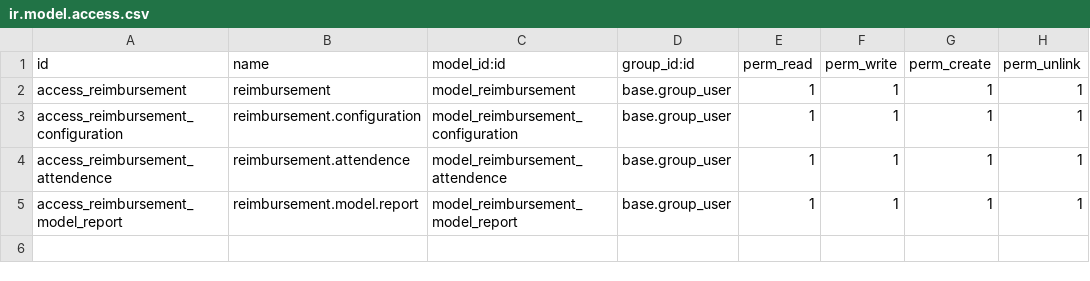
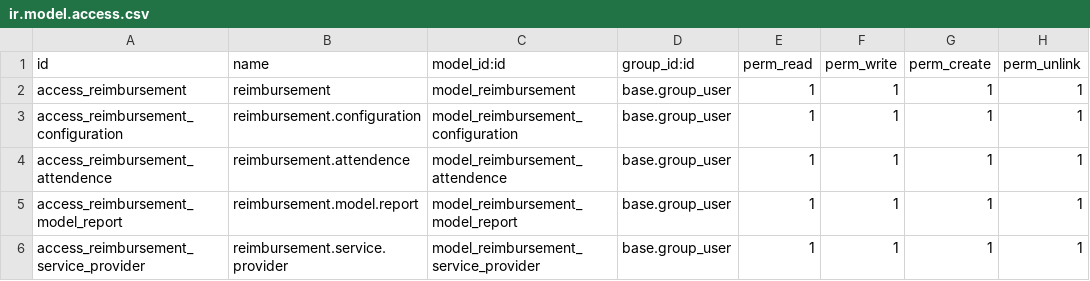
Before and after one commit to gotorishab/stpi, a CSV file: reimbursement_stpi/security/ir.model.access.csv, drawn as a sheet; the diff names each change by its address in the sheet, - before the commit and + after, or states it on an @@ line.

Commit message:
STPI

```diff
--- a/reimbursement_stpi/security/ir.model.access.csv
+++ b/reimbursement_stpi/security/ir.model.access.csv
+row 6: access_reimbursement_service_provider | reimbursement.service.provider | model_reimbursement_service_provider | base.group_user | 1 | 1 | 1 | 1
```
Also changed, not shown: 4 other files.
